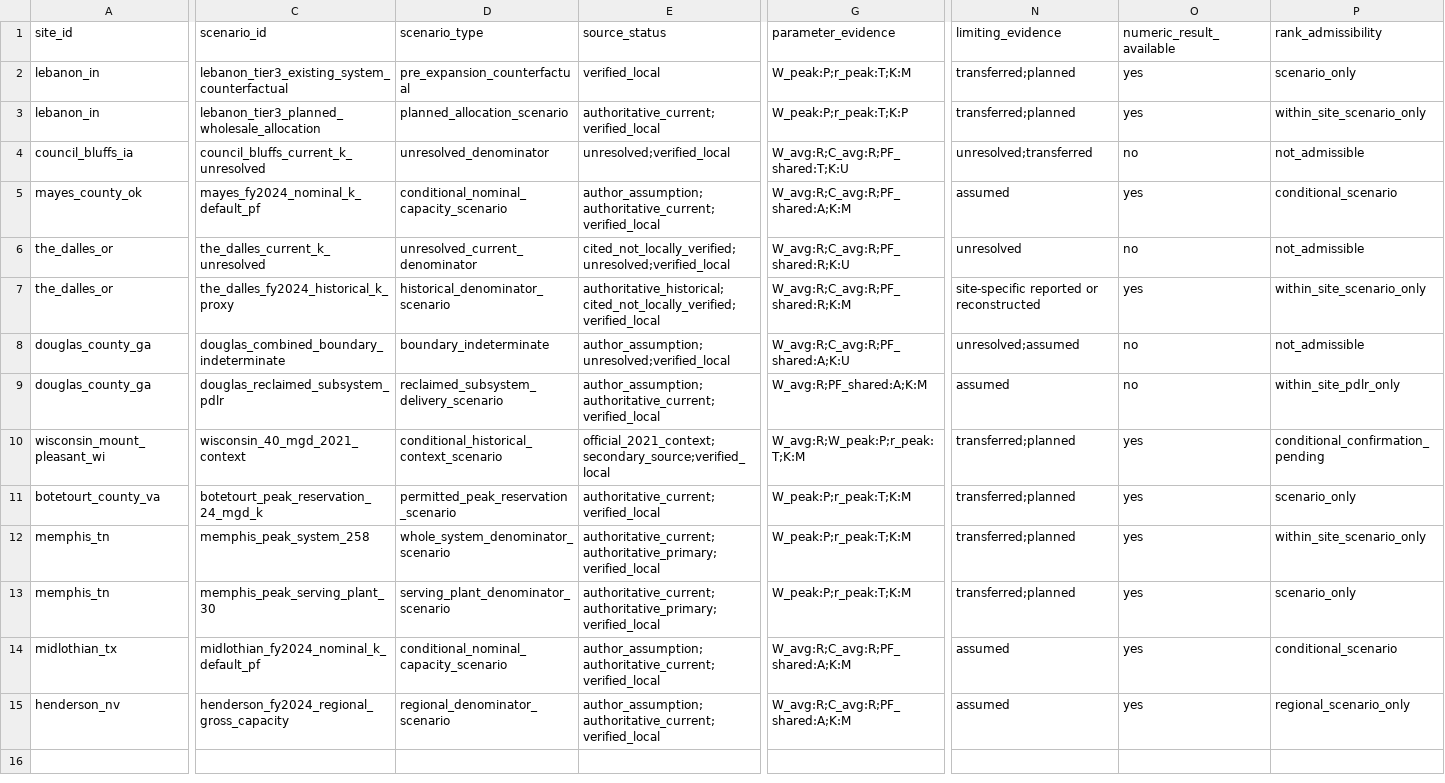
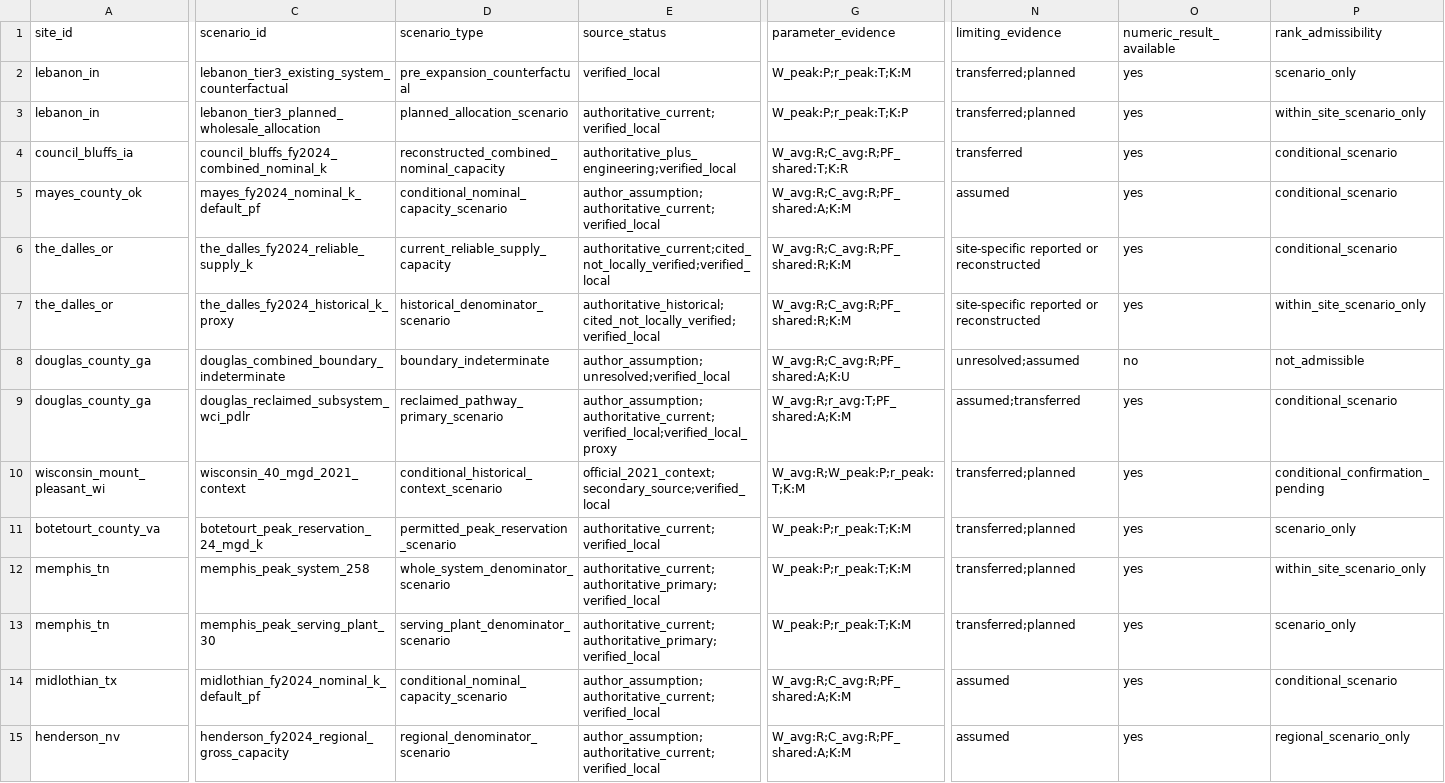
Before and after one commit to BasitAkin/WCI-Index, a CSV file: results/wci_evidence_status.csv, drawn as a sheet; only a part is shown, gaps mark what is left out; removed rows and columns are numbered as before the commit, all else as after; rows hold the shown columns only; the diff covers the shown part only; the diff names each change by its address in the sheet, - before the commit and + after, or states it on an @@ line.

```diff
--- a/results/wci_evidence_status.csv
+++ b/results/wci_evidence_status.csv
-C4 (scenario_id): council_bluffs_current_k_unresolved
+C4 (scenario_id): council_bluffs_fy2024_combined_nominal_k
-D4 (scenario_type): unresolved_denominator
+D4 (scenario_type): reconstructed_combined_nominal_capacity
-E4 (source_status): unresolved;verified_local
+E4 (source_status): authoritative_plus_engineering;verified_local
-G4 (parameter_evidence): W_avg:R;C_avg:R;PF_shared:T;K:U
+G4 (parameter_evidence): W_avg:R;C_avg:R;PF_shared:T;K:R
-N4 (limiting_evidence): unresolved;transferred
+N4 (limiting_evidence): transferred
-O4 (numeric_result_available): no
+O4 (numeric_result_available): yes
-P4 (rank_admissibility): not_admissible
+P4 (rank_admissibility): conditional_scenario
-row 6: the_dalles_or | the_dalles_current_k_unresolved | unresolved_current_denominator | cited_not_locally_verified;unresolved;verified_local | W_avg:R;C_avg:R;PF_shared:R;K:U | unresolved | no | not_admissible
+row 6: the_dalles_or | the_dalles_fy2024_reliable_supply_k | current_reliable_supply_capacity | authoritative_current;cited_not_locally_verified;verified_local | W_avg:R;C_avg:R;PF_shared:R;K:M | site-specific reported or reconstructed | yes | conditional_scenario
-C9 (scenario_id): douglas_reclaimed_subsystem_pdlr
+C9 (scenario_id): douglas_reclaimed_subsystem_wci_pdlr
-D9 (scenario_type): reclaimed_subsystem_delivery_scenario
+D9 (scenario_type): reclaimed_pathway_primary_scenario
-E9 (source_status): author_assumption;authoritative_current;verified_local
+E9 (source_status): author_assumption;authoritative_current;verified_local;verified_local_proxy
-G9 (parameter_evidence): W_avg:R;PF_shared:A;K:M
+G9 (parameter_evidence): W_avg:R;r_avg:T;PF_shared:A;K:M
-N9 (limiting_evidence): assumed
+N9 (limiting_evidence): assumed;transferred
-O9 (numeric_result_available): no
+O9 (numeric_result_available): yes
-P9 (rank_admissibility): within_site_pdlr_only
+P9 (rank_admissibility): conditional_scenario
```
Also changed, not shown: 6 edited cells elsewhere in this file, data/wci_input_provenance.csv, results/figure_manifest.csv, 29 other files.
